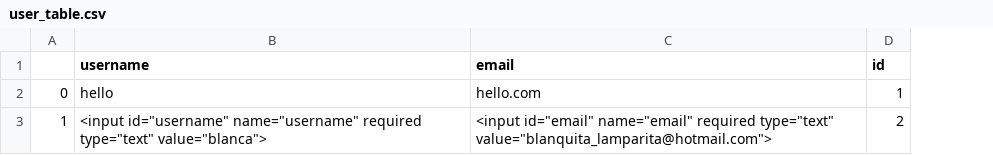
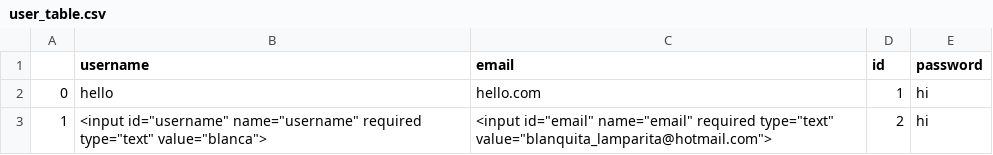
Before and after one commit to blancafs/BootstrapIncidences, a CSV file: users/user_table.csv, drawn as a sheet; the diff names each change by its address in the sheet, - before the commit and + after, or states it on an @@ line.

```diff
--- a/users/user_table.csv
+++ b/users/user_table.csv
+column E (password), rows 2-3: hi | hi
```
Also changed, not shown: 5 other files.
